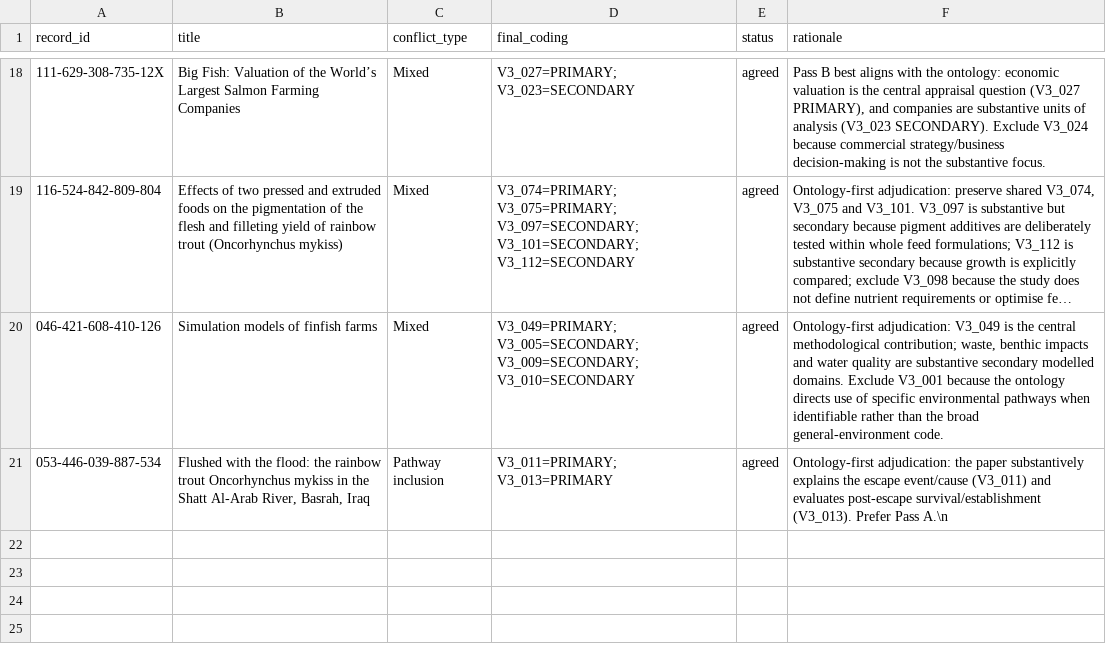
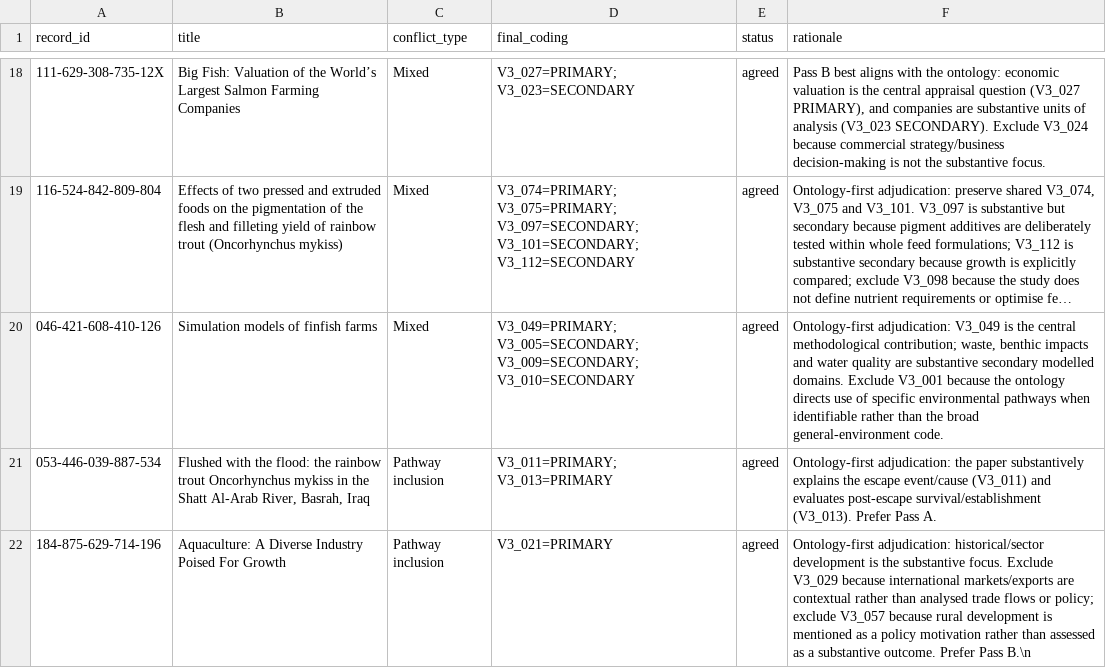
Before and after one commit to thesalmonandthetomato/LivingEvidenceMap, a CSV file: docs/topic_adjudication_ranked_luna_2026-09.csv, drawn as a sheet; only a part is shown, gaps mark what is left out; long unchanged cells end in ….

Commit message:
Record aquaculture industry overview adjudication

```diff
--- a/docs/topic_adjudication_ranked_luna_2026-09.csv
+++ b/docs/topic_adjudication_ranked_luna_2026-09.csv
@@ -20,2 +20,3 @@ record_id,title,conflict_type,final_coding,status,rationale
 046-421-608-410-126,"Simulation models of finfish farms","Mixed","V3_049=PRIMARY; V3_005=SECONDARY; V3_009=SECONDARY; V3_010=SECONDARY","agreed","Ontology-first adjudication: V3_049 is the central methodological contribution; waste, benthic impacts and water quality are substantive secondary modelled domains. Exclude V3_001 because the ontology directs use of specific environmental pathways when identifiable rather than the broad general-environment code."
-053-446-039-887-534,"Flushed with the flood: the rainbow trout Oncorhynchus mykiss in the Shatt Al-Arab River, Basrah, Iraq","Pathway inclusion","V3_011=PRIMARY; V3_013=PRIMARY","agreed","Ontology-first adjudication: the paper substantively explains the escape event/cause (V3_011) and evaluates post-escape survival/establishment (V3_013). Prefer Pass A."\n
+053-446-039-887-534,"Flushed with the flood: the rainbow trout Oncorhynchus mykiss in the Shatt Al-Arab River, Basrah, Iraq","Pathway inclusion","V3_011=PRIMARY; V3_013=PRIMARY","agreed","Ontology-first adjudication: the paper substantively explains the escape event/cause (V3_011) and evaluates post-escape survival/establishment (V3_013). Prefer Pass A."
+184-875-629-714-196,"Aquaculture: A Diverse Industry Poised For Growth","Pathway inclusion","V3_021=PRIMARY","agreed","Ontology-first adjudication: historical/sector development is the substantive focus. Exclude V3_029 because international markets/exports are contextual rather than analysed trade flows or policy; exclude V3_057 because rural development is mentioned as a policy motivation rather than assessed as a substantive outcome. Prefer Pass B."\n
```
